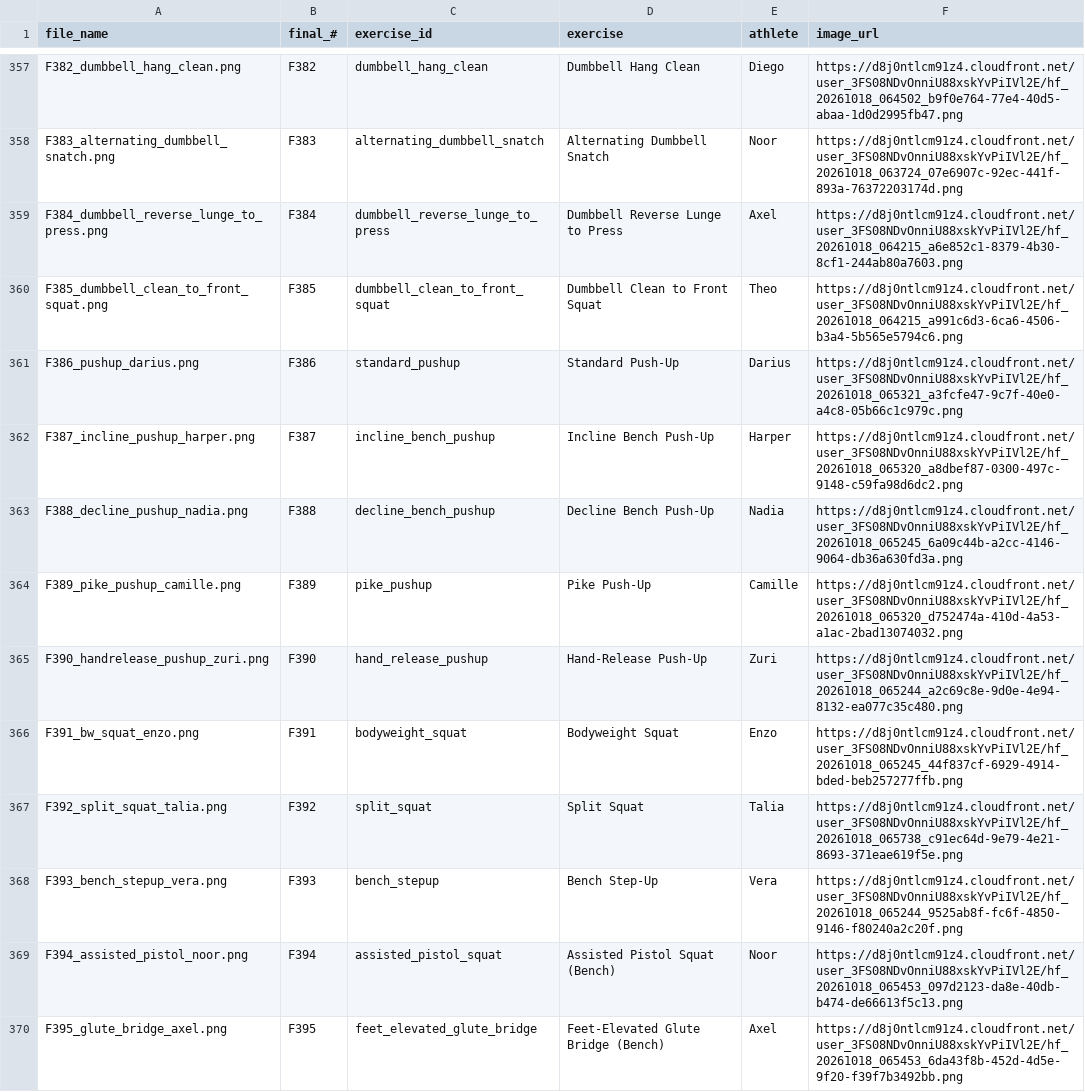
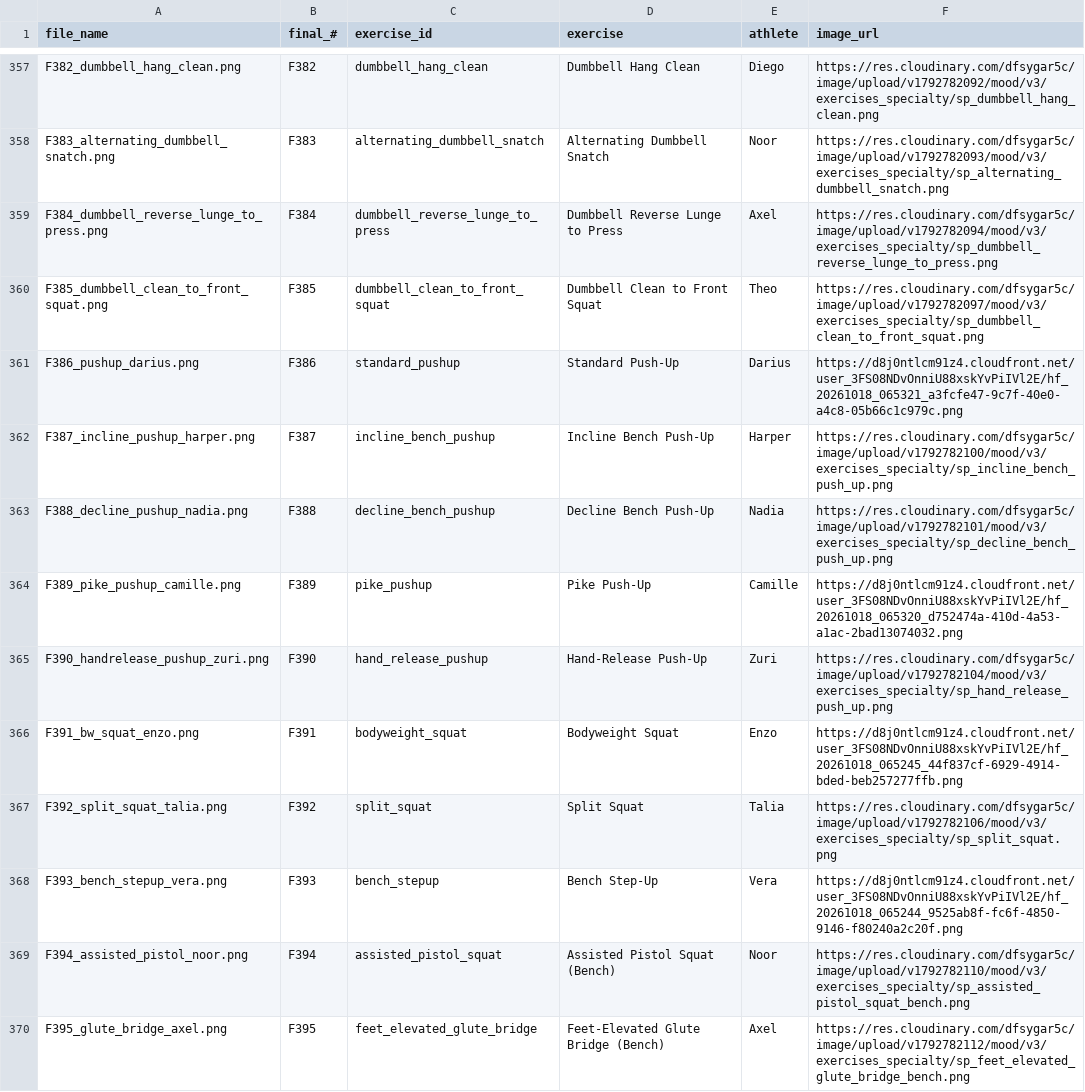
Before and after one commit to wesleyobury/MoodV10_8, a CSV file: V3 Updates/Exercise Thumbnails/thumbnail_manifest.csv, drawn as a sheet; only a part is shown, gaps mark what is left out; the diff covers the shown part only; the diff names each change by its address in the sheet, - before the commit and + after, or states it on an @@ line.

```diff
--- a/V3 Updates/Exercise Thumbnails/thumbnail_manifest.csv
+++ b/V3 Updates/Exercise Thumbnails/thumbnail_manifest.csv
-F357 (image_url): https://d8j0ntlcm91z4.cloudfront.net/user_3FS08NDvOnniU88xskYvPiIVl2E/hf_20261018_064502_b9f0e764-77e4-40d5-abaa-1d0d2995fb47.png
+F357 (image_url): https://res.cloudinary.com/dfsygar5c/image/upload/v1792782092/mood/v3/exercises_specialty/sp_dumbbell_hang_clean.png
-F358 (image_url): https://d8j0ntlcm91z4.cloudfront.net/user_3FS08NDvOnniU88xskYvPiIVl2E/hf_20261018_063724_07e6907c-92ec-441f-893a-76372203174d.png
+F358 (image_url): https://res.cloudinary.com/dfsygar5c/image/upload/v1792782093/mood/v3/exercises_specialty/sp_alternating_dumbbell_snatch.png
-F359 (image_url): https://d8j0ntlcm91z4.cloudfront.net/user_3FS08NDvOnniU88xskYvPiIVl2E/hf_20261018_064215_a6e852c1-8379-4b30-8cf1-244ab80a7603.png
+F359 (image_url): https://res.cloudinary.com/dfsygar5c/image/upload/v1792782094/mood/v3/exercises_specialty/sp_dumbbell_reverse_lunge_to_press.png
-F360 (image_url): https://d8j0ntlcm91z4.cloudfront.net/user_3FS08NDvOnniU88xskYvPiIVl2E/hf_20261018_064215_a991c6d3-6ca6-4506-b3a4-5b565e5794c6.png
+F360 (image_url): https://res.cloudinary.com/dfsygar5c/image/upload/v1792782097/mood/v3/exercises_specialty/sp_dumbbell_clean_to_front_squat.png
-F362 (image_url): https://d8j0ntlcm91z4.cloudfront.net/user_3FS08NDvOnniU88xskYvPiIVl2E/hf_20261018_065320_a8dbef87-0300-497c-9148-c59fa98d6dc2.png
+F362 (image_url): https://res.cloudinary.com/dfsygar5c/image/upload/v1792782100/mood/v3/exercises_specialty/sp_incline_bench_push_up.png
-F363 (image_url): https://d8j0ntlcm91z4.cloudfront.net/user_3FS08NDvOnniU88xskYvPiIVl2E/hf_20261018_065245_6a09c44b-a2cc-4146-9064-db36a630fd3a.png
+F363 (image_url): https://res.cloudinary.com/dfsygar5c/image/upload/v1792782101/mood/v3/exercises_specialty/sp_decline_bench_push_up.png
-F365 (image_url): https://d8j0ntlcm91z4.cloudfront.net/user_3FS08NDvOnniU88xskYvPiIVl2E/hf_20261018_065244_a2c69c8e-9d0e-4e94-8132-ea077c35c480.png
+F365 (image_url): https://res.cloudinary.com/dfsygar5c/image/upload/v1792782104/mood/v3/exercises_specialty/sp_hand_release_push_up.png
-F367 (image_url): https://d8j0ntlcm91z4.cloudfront.net/user_3FS08NDvOnniU88xskYvPiIVl2E/hf_20261018_065738_c91ec64d-9e79-4e21-8693-371eae619f5e.png
+F367 (image_url): https://res.cloudinary.com/dfsygar5c/image/upload/v1792782106/mood/v3/exercises_specialty/sp_split_squat.png
-F369 (image_url): https://d8j0ntlcm91z4.cloudfront.net/user_3FS08NDvOnniU88xskYvPiIVl2E/hf_20261018_065453_097d2123-da8e-40db-b474-de66613f5c13.png
+F369 (image_url): https://res.cloudinary.com/dfsygar5c/image/upload/v1792782110/mood/v3/exercises_specialty/sp_assisted_pistol_squat_bench.png
-F370 (image_url): https://d8j0ntlcm91z4.cloudfront.net/user_3FS08NDvOnniU88xskYvPiIVl2E/hf_20261018_065453_6da43f8b-452d-4d5e-9f20-f39f7b3492bb.png
+F370 (image_url): https://res.cloudinary.com/dfsygar5c/image/upload/v1792782112/mood/v3/exercises_specialty/sp_feet_elevated_glute_bridge_bench.png
```
Also changed, not shown: 76 edited cells elsewhere in this file, 2 other files.
